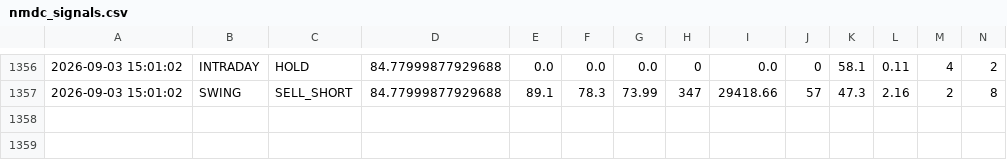
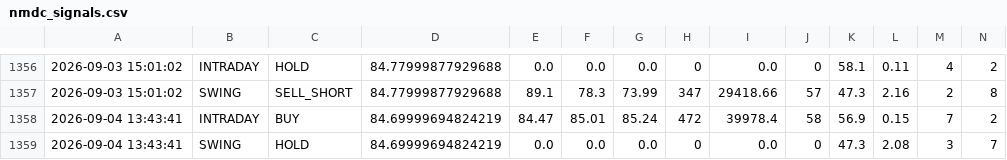
Before and after one commit to tester2021test/nmdc_stock, a CSV file: results/nmdc_signals.csv, drawn as a sheet; only a part is shown, gaps mark what is left out; rows hold the shown columns only; the diff names each change by its address in the sheet, - before the commit and + after, or states it on an @@ line.

```diff
--- a/results/nmdc_signals.csv
+++ b/results/nmdc_signals.csv
+row 1358: 2026-09-04 13:43:41 | INTRADAY | BUY | 84.69999694824219 | 84.47 | 85.01 | 85.24 | 472 | 39978.4 | 58 | 56.9 | 0.15 | 7 | 2
+row 1359: 2026-09-04 13:43:41 | SWING | HOLD | 84.69999694824219 | 0.0 | 0.0 | 0.0 | 0 | 0.0 | 0 | 47.3 | 2.08 | 3 | 7
```
